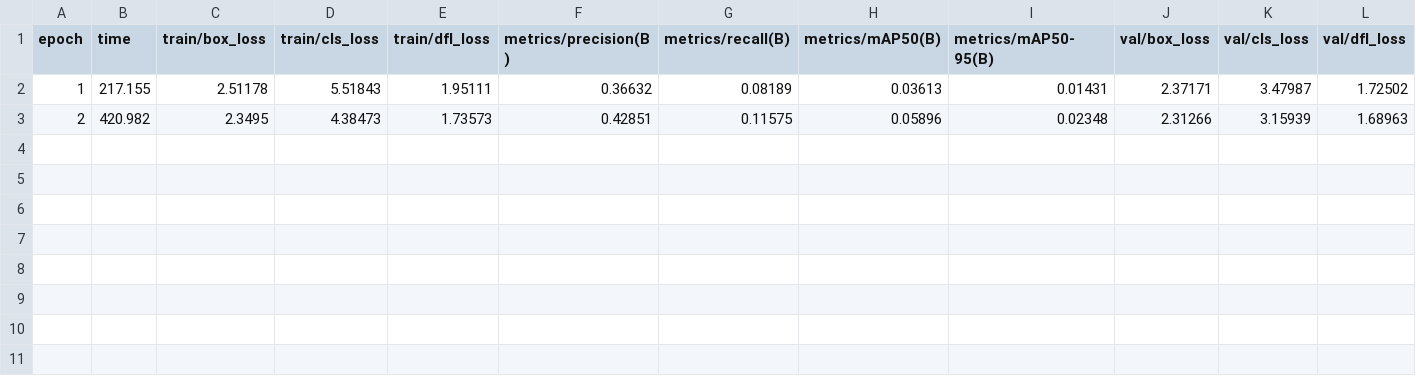
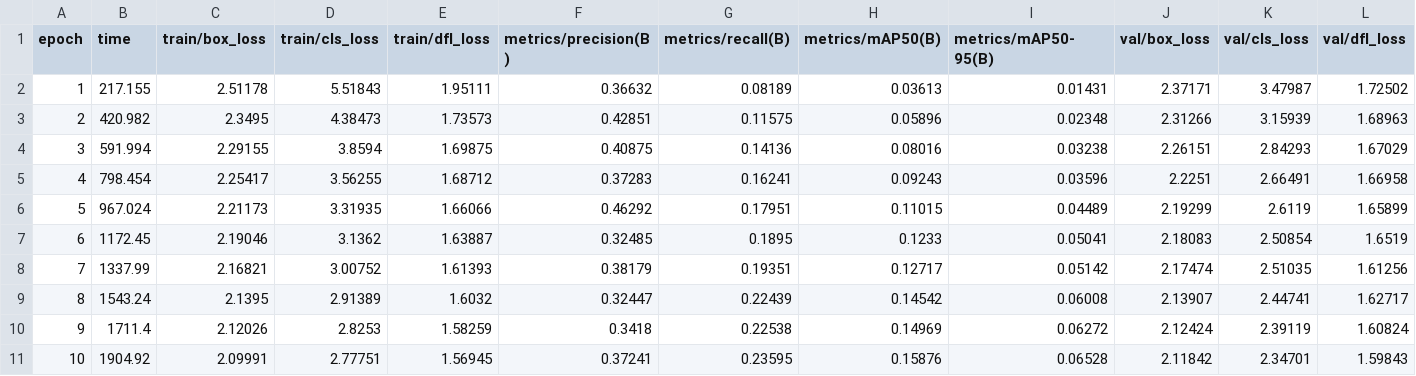
Before and after one commit to Ravikumarchavva/ghana-crop-disease-detection-challenge, a CSV file: dl_modeling/runs/detect/train3/results.csv, drawn as a sheet; only a part is shown; rows hold the shown columns only; the diff names each change by its address in the sheet, - before the commit and + after, or states it on an @@ line.

Commit message:
training 1 st time completed

```diff
--- a/dl_modeling/runs/detect/train3/results.csv
+++ b/dl_modeling/runs/detect/train3/results.csv
+row 4: 3 | 591.994 | 2.29155 | 3.8594 | 1.69875 | 0.40875 | 0.14136 | 0.08016 | 0.03238 | 2.26151 | 2.84293 | 1.67029
+row 5: 4 | 798.454 | 2.25417 | 3.56255 | 1.68712 | 0.37283 | 0.16241 | 0.09243 | 0.03596 | 2.2251 | 2.66491 | 1.66958
+row 6: 5 | 967.024 | 2.21173 | 3.31935 | 1.66066 | 0.46292 | 0.17951 | 0.11015 | 0.04489 | 2.19299 | 2.6119 | 1.65899
+row 7: 6 | 1172.45 | 2.19046 | 3.1362 | 1.63887 | 0.32485 | 0.1895 | 0.1233 | 0.05041 | 2.18083 | 2.50854 | 1.6519
+row 8: 7 | 1337.99 | 2.16821 | 3.00752 | 1.61393 | 0.38179 | 0.19351 | 0.12717 | 0.05142 | 2.17474 | 2.51035 | 1.61256
+row 9: 8 | 1543.24 | 2.1395 | 2.91389 | 1.6032 | 0.32447 | 0.22439 | 0.14542 | 0.06008 | 2.13907 | 2.44741 | 1.62717
+row 10: 9 | 1711.4 | 2.12026 | 2.8253 | 1.58259 | 0.3418 | 0.22538 | 0.14969 | 0.06272 | 2.12424 | 2.39119 | 1.60824
+row 11: 10 | 1904.92 | 2.09991 | 2.77751 | 1.56945 | 0.37241 | 0.23595 | 0.15876 | 0.06528 | 2.11842 | 2.34701 | 1.59843
```
Also changed, not shown: 41 other files.
